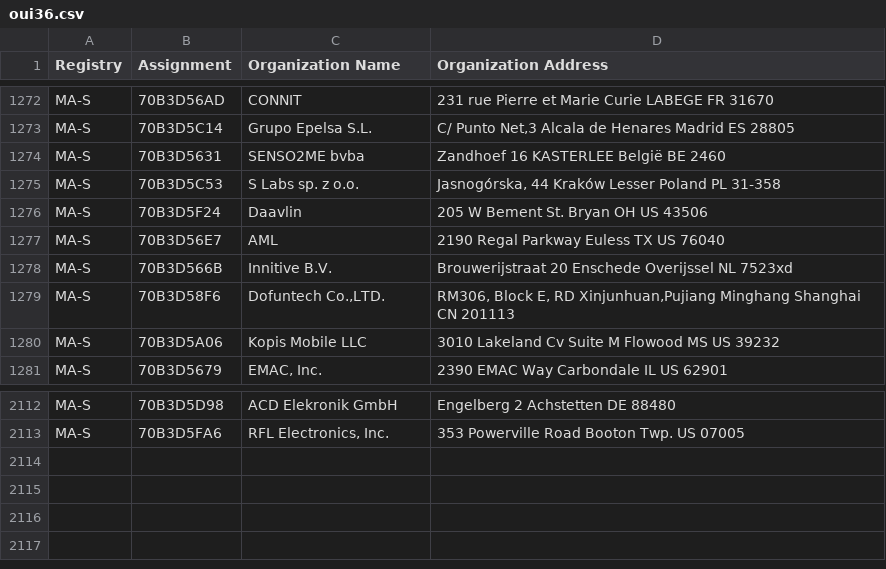
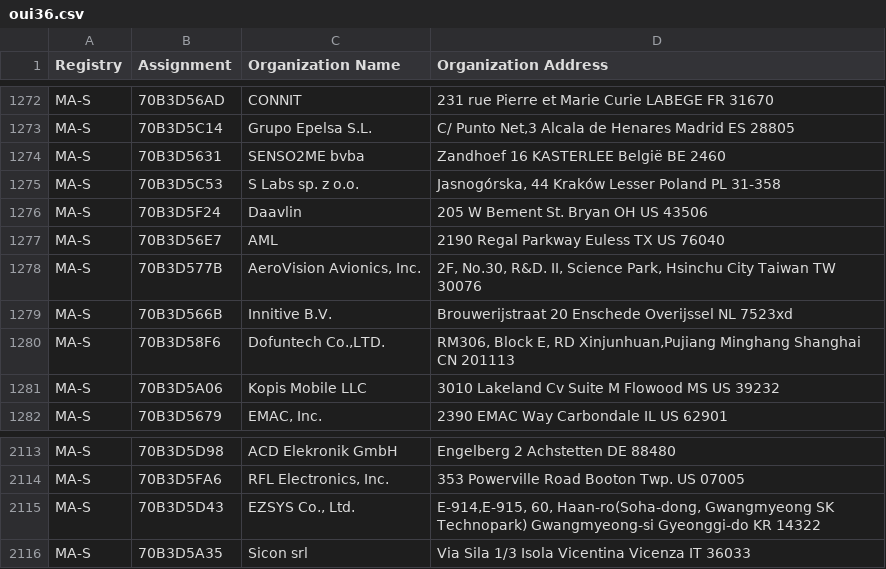
Before and after one commit to tompi/mac-vendor, a CSV file: src/csv/oui36.csv, drawn as a sheet; only a part is shown, gaps mark what is left out.

```diff
--- a/src/csv/oui36.csv
+++ b/src/csv/oui36.csv
@@ -1277,2 +1277,3 @@ MA-S,70B3D5F24,Daavlin,205 W Bement St. Bryan OH US 43506
 MA-S,70B3D56E7,AML,2190 Regal Parkway Euless TX US 76040
+MA-S,70B3D577B,"AeroVision Avionics, Inc.","2F, No.30, R&D. II, Science Park, Hsinchu City Taiwan TW 30076 "
 MA-S,70B3D566B,Innitive B.V.,Brouwerijstraat 20 Enschede Overijssel NL 7523xd
@@ -2113 +2114,3 @@ MA-S,70B3D5D98,ACD Elekronik GmbH,Engelberg 2 Achstetten  DE 88480
 MA-S,70B3D5FA6,"RFL Electronics, Inc.",353 Powerville Road Booton Twp.  US 07005
+MA-S,70B3D5D43,"EZSYS Co., Ltd.","E-914,E-915, 60, Haan-ro(Soha-dong, Gwangmyeong SK Technopark)  Gwangmyeong-si Gyeonggi-do KR 14322 "
+MA-S,70B3D5A35,Sicon srl,Via Sila 1/3 Isola Vicentina Vicenza IT 36033
```
Also changed, not shown: src/csv/mam.csv, 1 other file.
